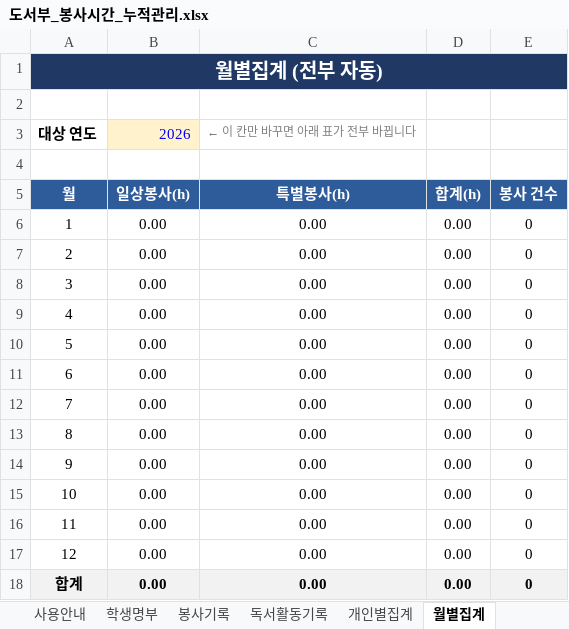
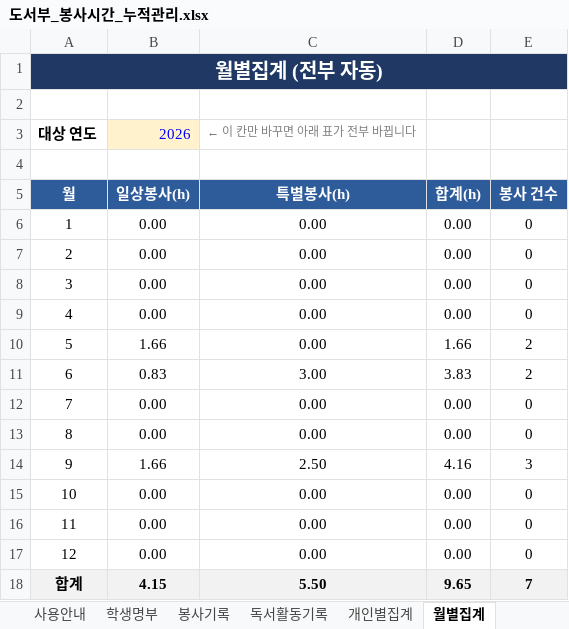
Before and after one commit to fefdfea1/Excel_hub, an Excel workbook: public/templates/01_도서부_봉사시간_누적관리/도서부_봉사시간_누적관리.xlsx, sheet 월별집계, drawn as a sheet; values as stored, in another font and other column widths than the file's, no borders; the diff names each change by its address in the sheet, - before the commit and + after, or states it on an @@ line.

```diff
--- a/public/templates/01_도서부_봉사시간_누적관리/도서부_봉사시간_누적관리.xlsx (sheet 월별집계)
+++ b/public/templates/01_도서부_봉사시간_누적관리/도서부_봉사시간_누적관리.xlsx (sheet 월별집계)
-B10: 0.00
+B10: 1.66
-D10: 0.00
+D10: 1.66
-E10:E11: 0
+E10:E11: 2
-B11: 0.00
+B11: 0.83
-C11: 0.00
+C11: 3.00
-D11: 0.00
+D11: 3.83
-B14: 0.00
+B14: 1.66
-C14: 0.00
+C14: 2.50
-D14: 0.00
+D14: 4.16
-E14: 0
+E14: 3
-B18: 0.00
+B18: 4.15
-C18: 0.00
+C18: 5.50
-D18: 0.00
+D18: 9.65
-E18: 0
+E18: 7
```
Also changed, not shown: sheet 봉사기록, sheet 개인별집계, sheet 학기별집계, sheet 독서활동기록, sheet 학생명부, formulas that keep their value, public/templates/05_입출금_자금일보_월보/자금관리_입출금_일보_월보_자금계획.xlsx, public/templates/06_전화주문_택배송장_관리/전화주문_입금확인_택배송장_관리.xlsx, 52 other files.
